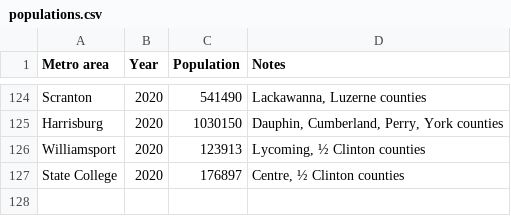
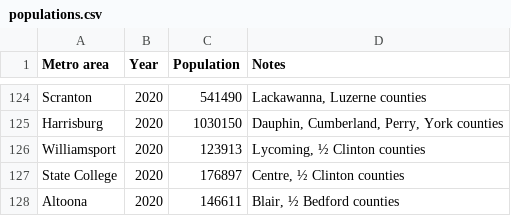
Before and after one commit to johnbrussell/airline-game, a CSV file: data/populations.csv, drawn as a sheet; only a part is shown, gaps mark what is left out.

```diff
--- a/data/populations.csv
+++ b/data/populations.csv
@@ -127 +127,2 @@ Williamsport,2020,123913,"Lycoming, ½ Clinton counties"
 State College,2020,176897,"Centre, ½ Clinton counties"
+Altoona,2020,146611,"Blair, ½ Bedford counties"
```
Also changed, not shown: data/airports.csv, data/metro_areas.csv, 1 other file.
